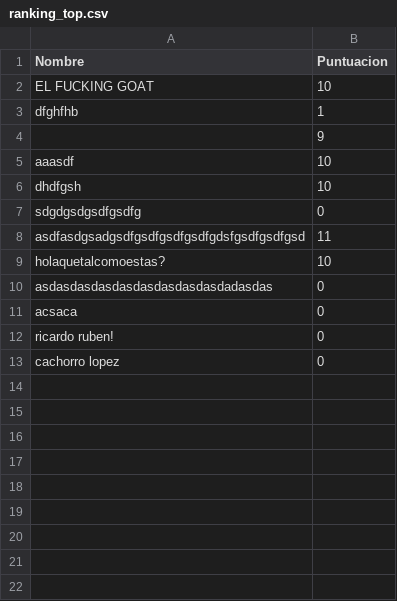
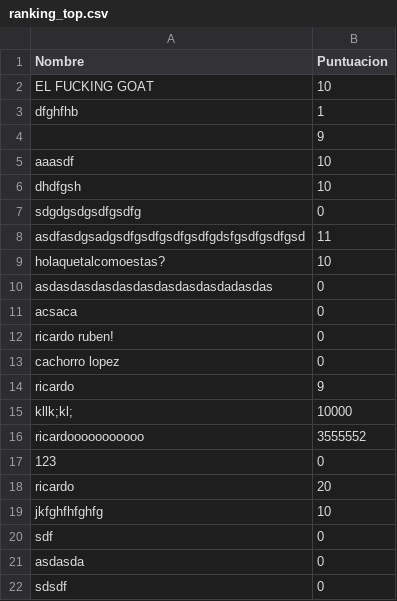
Before and after one commit to brunozapata2006/parcial_grupo_progra, a CSV file: ranking_top.csv, drawn as a sheet; the diff names each change by its address in the sheet, - before the commit and + after, or states it on an @@ line.

```diff
--- a/ranking_top.csv
+++ b/ranking_top.csv
+row 14: ricardo | 9
+row 15: kllk;kl; | 10000
+row 16: ricardooooooooooo | 3555552
+row 17: 123 | 0
+row 18: ricardo | 20
+row 19: jkfghfhfghfg | 10
+row 20: sdf | 0
+row 21: asdasda | 0
+row 22: sdsdf | 0
```
Also changed, not shown: preguntas_cargadas.csv, 6 other files.
